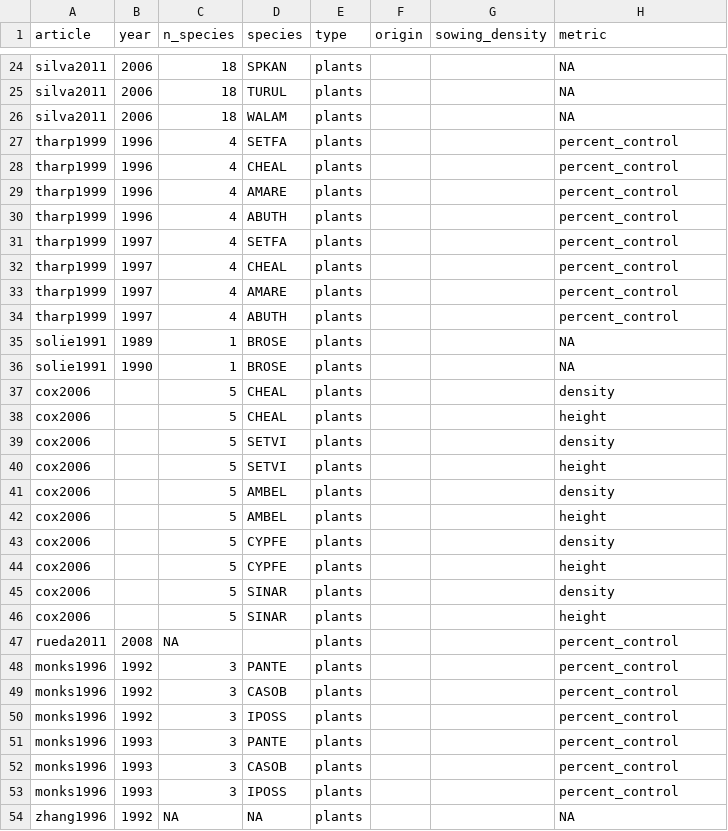
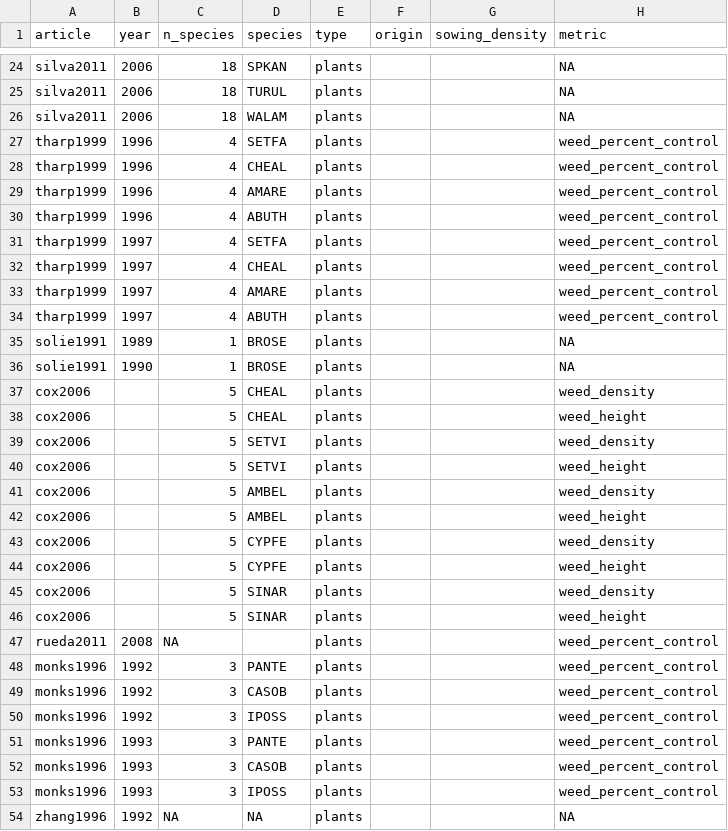
Before and after one commit to Norival/rapport_biblio, a CSV file: R/datas/reading_weeds.csv, drawn as a sheet; only a part is shown, gaps mark what is left out; the diff covers the shown part only.

Commit message:
updates data description in notebook.md

```diff
--- a/R/datas/reading_weeds.csv
+++ b/R/datas/reading_weeds.csv
@@ -26,29 +26,29 @@ silva2011,2006,18,TURUL,plants,,,NA
 silva2011,2006,18,WALAM,plants,,,NA
-tharp1999,1996,4,SETFA,plants,,,percent_control
-tharp1999,1996,4,CHEAL,plants,,,percent_control
-tharp1999,1996,4,AMARE,plants,,,percent_control
-tharp1999,1996,4,ABUTH,plants,,,percent_control
-tharp1999,1997,4,SETFA,plants,,,percent_control
-tharp1999,1997,4,CHEAL,plants,,,percent_control
-tharp1999,1997,4,AMARE,plants,,,percent_control
-tharp1999,1997,4,ABUTH,plants,,,percent_control
+tharp1999,1996,4,SETFA,plants,,,weed_percent_control
+tharp1999,1996,4,CHEAL,plants,,,weed_percent_control
+tharp1999,1996,4,AMARE,plants,,,weed_percent_control
+tharp1999,1996,4,ABUTH,plants,,,weed_percent_control
+tharp1999,1997,4,SETFA,plants,,,weed_percent_control
+tharp1999,1997,4,CHEAL,plants,,,weed_percent_control
+tharp1999,1997,4,AMARE,plants,,,weed_percent_control
+tharp1999,1997,4,ABUTH,plants,,,weed_percent_control
 solie1991,1989,1,BROSE,plants,,,NA
 solie1991,1990,1,BROSE,plants,,,NA
-cox2006,,5,CHEAL,plants,,,density
-cox2006,,5,CHEAL,plants,,,height
-cox2006,,5,SETVI,plants,,,density
-cox2006,,5,SETVI,plants,,,height
-cox2006,,5,AMBEL,plants,,,density
-cox2006,,5,AMBEL,plants,,,height
-cox2006,,5,CYPFE,plants,,,density
-cox2006,,5,CYPFE,plants,,,height
-cox2006,,5,SINAR,plants,,,density
-cox2006,,5,SINAR,plants,,,height
-rueda2011,2008,NA,,plants,,,percent_control
-monks1996,1992,3,PANTE,plants,,,percent_control
-monks1996,1992,3,CASOB,plants,,,percent_control
-monks1996,1992,3,IPOSS,plants,,,percent_control
-monks1996,1993,3,PANTE,plants,,,percent_control
-monks1996,1993,3,CASOB,plants,,,percent_control
-monks1996,1993,3,IPOSS,plants,,,percent_control
+cox2006,,5,CHEAL,plants,,,weed_density
+cox2006,,5,CHEAL,plants,,,weed_height
+cox2006,,5,SETVI,plants,,,weed_density
+cox2006,,5,SETVI,plants,,,weed_height
+cox2006,,5,AMBEL,plants,,,weed_density
+cox2006,,5,AMBEL,plants,,,weed_height
+cox2006,,5,CYPFE,plants,,,weed_density
+cox2006,,5,CYPFE,plants,,,weed_height
+cox2006,,5,SINAR,plants,,,weed_density
+cox2006,,5,SINAR,plants,,,weed_height
+rueda2011,2008,NA,,plants,,,weed_percent_control
+monks1996,1992,3,PANTE,plants,,,weed_percent_control
+monks1996,1992,3,CASOB,plants,,,weed_percent_control
+monks1996,1992,3,IPOSS,plants,,,weed_percent_control
+monks1996,1993,3,PANTE,plants,,,weed_percent_control
+monks1996,1993,3,CASOB,plants,,,weed_percent_control
+monks1996,1993,3,IPOSS,plants,,,weed_percent_control
 zhang1996,1992,NA,NA,plants,,,NA
```
Also changed, not shown: 21 edited cells elsewhere in this file, R/datas/reading_crop.csv, R/datas/reading_results.csv, 1 other file.
